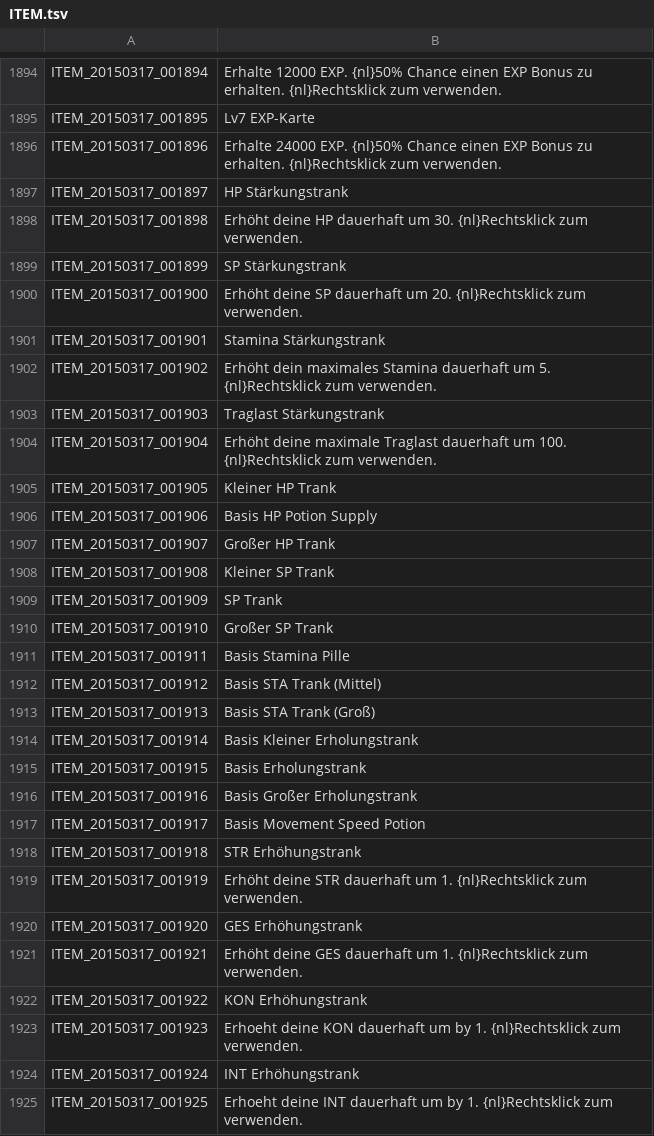
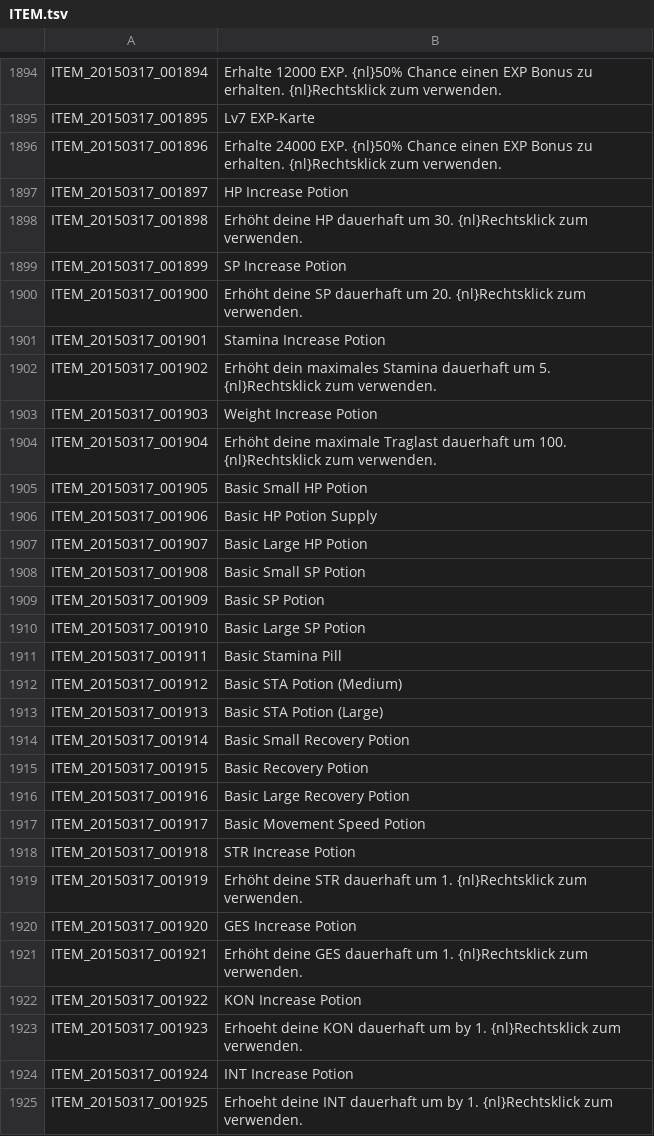
Before and after one commit to Shinshuku/TreeOfSaviorDE, a TSV file: ITEM.tsv, drawn as a sheet; only a part is shown, gaps mark what is left out; the diff covers the shown part only.

Commit message:
Update ITEM.tsv

```diff
--- a/ITEM.tsv
+++ b/ITEM.tsv
@@ -1896,30 +1896,30 @@ ITEM_20150317_001895	Lv7 EXP-Karte
 ITEM_20150317_001896	Erhalte 24000 EXP. {nl}50% Chance einen EXP Bonus zu erhalten. {nl}Rechtsklick zum verwenden.
-ITEM_20150317_001897	HP Stärkungstrank
+ITEM_20150317_001897	HP Increase Potion
 ITEM_20150317_001898	Erhöht deine HP dauerhaft um 30. {nl}Rechtsklick zum verwenden.
-ITEM_20150317_001899	SP Stärkungstrank
+ITEM_20150317_001899	SP Increase Potion
 ITEM_20150317_001900	Erhöht deine SP dauerhaft um 20. {nl}Rechtsklick zum verwenden.
-ITEM_20150317_001901	Stamina Stärkungstrank
+ITEM_20150317_001901	Stamina Increase Potion
 ITEM_20150317_001902	Erhöht dein maximales Stamina dauerhaft um 5. {nl}Rechtsklick zum verwenden.
-ITEM_20150317_001903	Traglast Stärkungstrank
+ITEM_20150317_001903	Weight Increase Potion
 ITEM_20150317_001904	Erhöht deine maximale Traglast dauerhaft um 100. {nl}Rechtsklick zum verwenden.
-ITEM_20150317_001905	Kleiner HP Trank
-ITEM_20150317_001906	Basis HP Potion Supply
-ITEM_20150317_001907	Großer HP Trank
-ITEM_20150317_001908	Kleiner SP Trank
-ITEM_20150317_001909	SP Trank
-ITEM_20150317_001910	Großer SP Trank
-ITEM_20150317_001911	Basis Stamina Pille
-ITEM_20150317_001912	Basis STA Trank (Mittel)
-ITEM_20150317_001913	Basis STA Trank (Groß)
-ITEM_20150317_001914	Basis Kleiner Erholungstrank
-ITEM_20150317_001915	Basis Erholungstrank
-ITEM_20150317_001916	Basis Großer Erholungstrank
-ITEM_20150317_001917	Basis Movement Speed Potion
-ITEM_20150317_001918	STR Erhöhungstrank
+ITEM_20150317_001905	Basic Small HP Potion
+ITEM_20150317_001906	Basic HP Potion Supply
+ITEM_20150317_001907	Basic Large HP Potion
+ITEM_20150317_001908	Basic Small SP Potion
+ITEM_20150317_001909	Basic SP Potion
+ITEM_20150317_001910	Basic Large SP Potion
+ITEM_20150317_001911	Basic Stamina Pill
+ITEM_20150317_001912	Basic STA Potion (Medium)
+ITEM_20150317_001913	Basic STA Potion (Large)
+ITEM_20150317_001914	Basic Small Recovery Potion
+ITEM_20150317_001915	Basic Recovery Potion
+ITEM_20150317_001916	Basic Large Recovery Potion
+ITEM_20150317_001917	Basic Movement Speed Potion
+ITEM_20150317_001918	STR Increase Potion
 ITEM_20150317_001919	Erhöht deine STR dauerhaft um 1. {nl}Rechtsklick zum verwenden.
-ITEM_20150317_001920	GES Erhöhungstrank
+ITEM_20150317_001920	GES Increase Potion
 ITEM_20150317_001921	Erhöht deine GES dauerhaft um 1. {nl}Rechtsklick zum verwenden.
-ITEM_20150317_001922	KON Erhöhungstrank
+ITEM_20150317_001922	KON Increase Potion
 ITEM_20150317_001923	Erhoeht deine KON dauerhaft um by 1. {nl}Rechtsklick zum verwenden.
-ITEM_20150317_001924	INT Erhöhungstrank
+ITEM_20150317_001924	INT Increase Potion
 ITEM_20150317_001925	Erhoeht deine INT dauerhaft um by 1. {nl}Rechtsklick zum verwenden.
```
Also changed, not shown: 19 edited cells elsewhere in this file.
